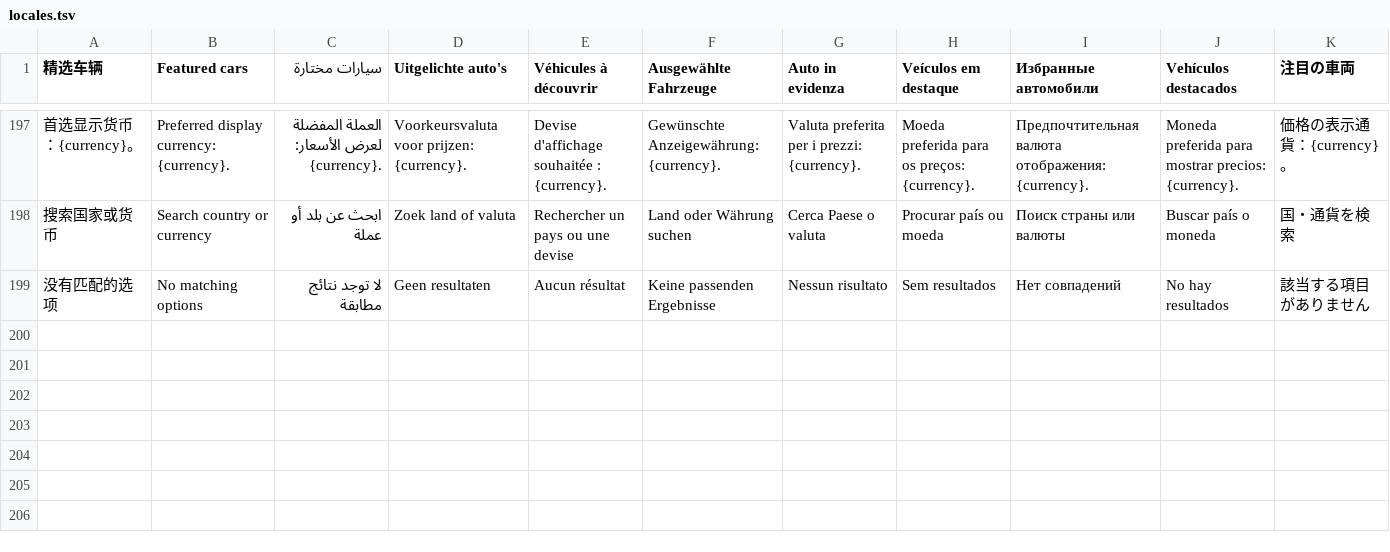
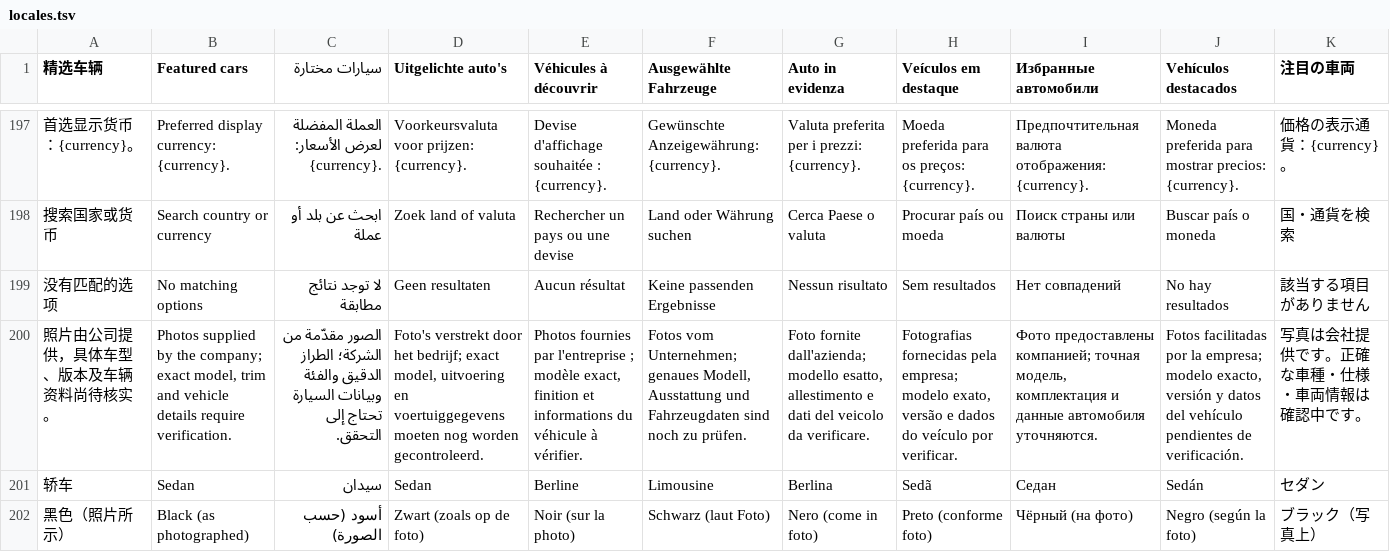
Before and after one commit to wodeyouxianghenhaoji-bot/megumi-car-website, a TSV file: megumi-site/tools/locales.tsv, drawn as a sheet; only a part is shown, gaps mark what is left out; the diff covers the shown part only; the diff names each change by its address in the sheet, - before the commit and + after, or states it on an @@ line.

Commit message:
Add nine photographed vehicles using existing display and WebP assets

```diff
--- a/megumi-site/tools/locales.tsv
+++ b/megumi-site/tools/locales.tsv
+row 200: 照片由公司提供，具体车型、版本及车辆资料尚待核实。 | Photos supplied by the company; exact model, trim and vehicle details require verification. | الصور مقدّمة من الشركة؛ الطراز الدقيق والفئة وبيانات السيارة تحتاج إلى التحقق. | Foto's verstrekt door het bedrijf; exact model, uitvoering en voertuiggegevens moeten nog worden gecontroleerd. | Photos fournies par l'entreprise ; modèle exact, finition et informations du véhicule à vérifier. | Fotos vom Unternehmen; genaues Modell, Ausstattung und Fahrzeugdaten sind noch zu prüfen. | Foto fornite dall'azienda; modello esatto, allestimento e dati del veicolo da verificare. | Fotografias fornecidas pela empresa; modelo exato, versão e dados do veículo por verificar. | Фото предоставлены компанией; точная модель, комплектация и данные автомобиля уточняются. | Fotos facilitadas por la empresa; modelo exacto, versión y datos del vehículo pendientes de verificación. | 写真は会社提供です。正確な車種・仕様・車両情報は確認中です。
+row 201: 轿车 | Sedan | سيدان | Sedan | Berline | Limousine | Berlina | Sedã | Седан | Sedán | セダン
+row 202: 黑色（照片所示） | Black (as photographed) | أسود (حسب الصورة) | Zwart (zoals op de foto) | Noir (sur la photo) | Schwarz (laut Foto) | Nero (come in foto) | Preto (conforme foto) | Чёрный (на фото) | Negro (según la foto) | ブラック（写真上）
```
Also changed, not shown: 2 added rows and 33 edited cells elsewhere in this file, 21 other files.
